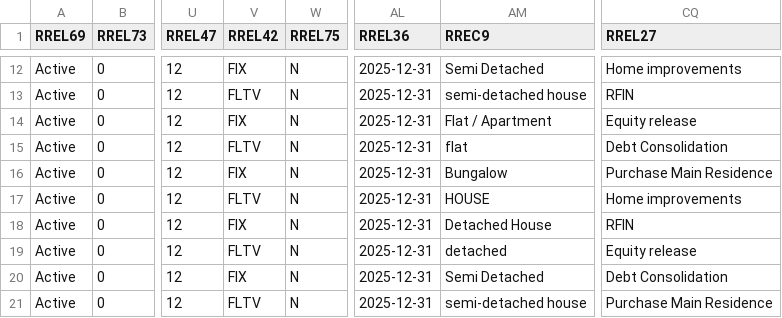
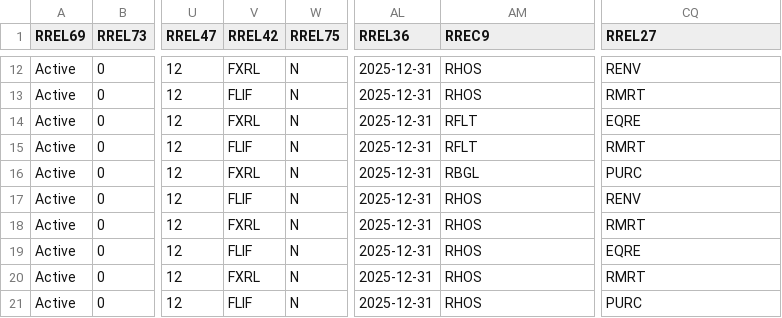
Before and after one commit to joshua1602-svg/trakt, a CSV file: synthetic_demo/output/SYNTHETIC_ERE_Portfolio_012026_ESMA_Annex2_projected.csv, drawn as a sheet; only a part is shown, gaps mark what is left out; the diff covers the shown part only; the diff names each change by its address in the sheet, - before the commit and + after, or states it on an @@ line.

```diff
--- a/synthetic_demo/output/SYNTHETIC_ERE_Portfolio_012026_ESMA_Annex2_projected.csv
+++ b/synthetic_demo/output/SYNTHETIC_ERE_Portfolio_012026_ESMA_Annex2_projected.csv
-V12 (RREL42): FIX
+V12 (RREL42): FXRL
-AM12 (RREC9): Semi Detached
+AM12 (RREC9): RHOS
-CQ12 (RREL27): Home improvements
+CQ12 (RREL27): RENV
-V13 (RREL42): FLTV
+V13 (RREL42): FLIF
-AM13 (RREC9): semi-detached house
+AM13 (RREC9): RHOS
-CQ13 (RREL27): RFIN
+CQ13 (RREL27): RMRT
-V14 (RREL42): FIX
+V14 (RREL42): FXRL
-AM14 (RREC9): Flat / Apartment
+AM14 (RREC9): RFLT
-CQ14 (RREL27): Equity release
+CQ14 (RREL27): EQRE
-V15 (RREL42): FLTV
+V15 (RREL42): FLIF
-AM15 (RREC9): flat
+AM15 (RREC9): RFLT
-CQ15 (RREL27): Debt Consolidation
+CQ15 (RREL27): RMRT
-V16 (RREL42): FIX
+V16 (RREL42): FXRL
-AM16 (RREC9): Bungalow
+AM16 (RREC9): RBGL
-CQ16 (RREL27): Purchase Main Residence
+CQ16 (RREL27): PURC
-V17 (RREL42): FLTV
+V17 (RREL42): FLIF
-AM17 (RREC9): HOUSE
+AM17 (RREC9): RHOS
-CQ17 (RREL27): Home improvements
+CQ17 (RREL27): RENV
-V18 (RREL42): FIX
+V18 (RREL42): FXRL
-AM18 (RREC9): Detached House
+AM18 (RREC9): RHOS
-CQ18 (RREL27): RFIN
+CQ18 (RREL27): RMRT
-V19 (RREL42): FLTV
+V19 (RREL42): FLIF
-AM19 (RREC9): detached
+AM19 (RREC9): RHOS
-CQ19 (RREL27): Equity release
+CQ19 (RREL27): EQRE
-V20 (RREL42): FIX
+V20 (RREL42): FXRL
-AM20 (RREC9): Semi Detached
+AM20 (RREC9): RHOS
-CQ20 (RREL27): Debt Consolidation
+CQ20 (RREL27): RMRT
-V21 (RREL42): FLTV
+V21 (RREL42): FLIF
-AM21 (RREC9): semi-detached house
+AM21 (RREC9): RHOS
-CQ21 (RREL27): Purchase Main Residence
+CQ21 (RREL27): PURC
```
Also changed, not shown: 78 edited cells elsewhere in this file, synthetic_demo/output/SYNTHETIC_ERE_Portfolio_012026_canonical_typed.csv, synthetic_demo/output/validation/SYNTHETIC_ERE_Portfolio_012026_field_summary.csv, 16 other files.
